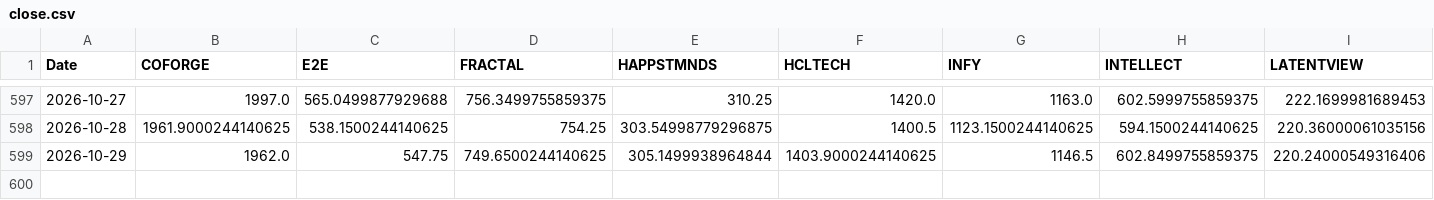
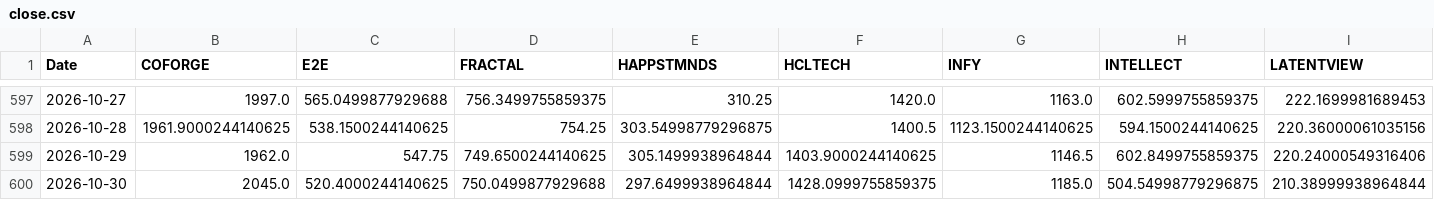
Before and after one commit to Harshapp45/india-pure-ai-index, a CSV file: data/raw/prices/close.csv, drawn as a sheet; only a part is shown, gaps mark what is left out; rows hold the shown columns only; the diff names each change by its address in the sheet, - before the commit and + after, or states it on an @@ line.

```diff
--- a/data/raw/prices/close.csv
+++ b/data/raw/prices/close.csv
+row 600: 2026-10-30 | 2045.0 | 520.4000244140625 | 750.0499877929688 | 297.6499938964844 | 1428.0999755859375 | 1185.0 | 504.54998779296875 | 210.38999938964844
```
Also changed, not shown: data/processed/baix_TEST.csv, data/processed/liquidity_check.csv, 4 other files.
